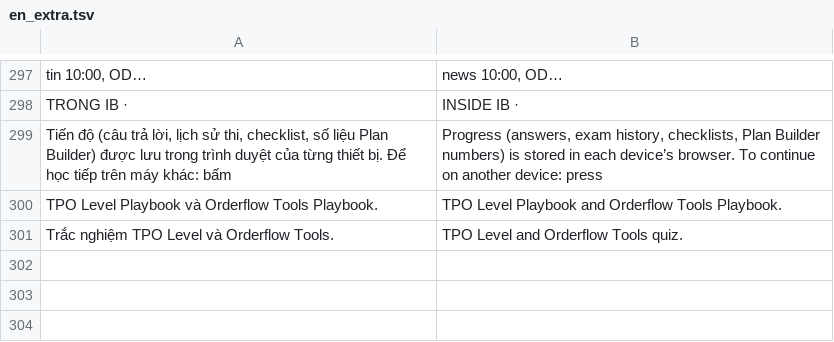
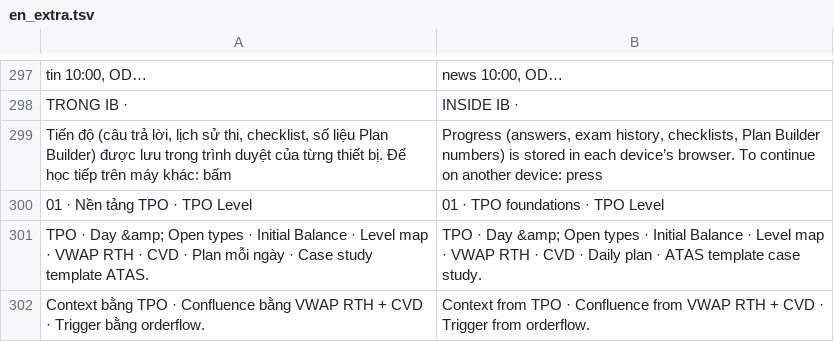
Before and after one commit to HiamDeren/orderflow-trading-system, a TSV file: i18n/en_extra.tsv, drawn as a sheet; only a part is shown, gaps mark what is left out.

```diff
--- a/i18n/en_extra.tsv
+++ b/i18n/en_extra.tsv
@@ -299,3 +299,4 @@ TRONG IB ·	INSIDE IB ·
 Tiến độ (câu trả lời, lịch sử thi, checklist, số liệu Plan Builder) được lưu trong trình duyệt của từng thiết bị. Để học tiếp trên máy khác: bấm	Progress (answers, exam history, checklists, Plan Builder numbers) is stored in each device’s browser. To continue on another device: press
-TPO Level Playbook và Orderflow Tools Playbook.	TPO Level Playbook and Orderflow Tools Playbook.
-Trắc nghiệm TPO Level và Orderflow Tools.	TPO Level and Orderflow Tools quiz.
+01 · Nền tảng TPO · TPO Level	01 · TPO foundations · TPO Level
+TPO · Day &amp; Open types · Initial Balance · Level map · VWAP RTH · CVD · Plan mỗi ngày · Case study template ATAS.	TPO · Day &amp; Open types · Initial Balance · Level map · VWAP RTH · CVD · Daily plan · ATAS template case study.
+Context bằng TPO · Confluence bằng VWAP RTH + CVD · Trigger bằng orderflow.	Context from TPO · Confluence from VWAP RTH + CVD · Trigger from orderflow.
```
Also changed, not shown: 19 other files.
